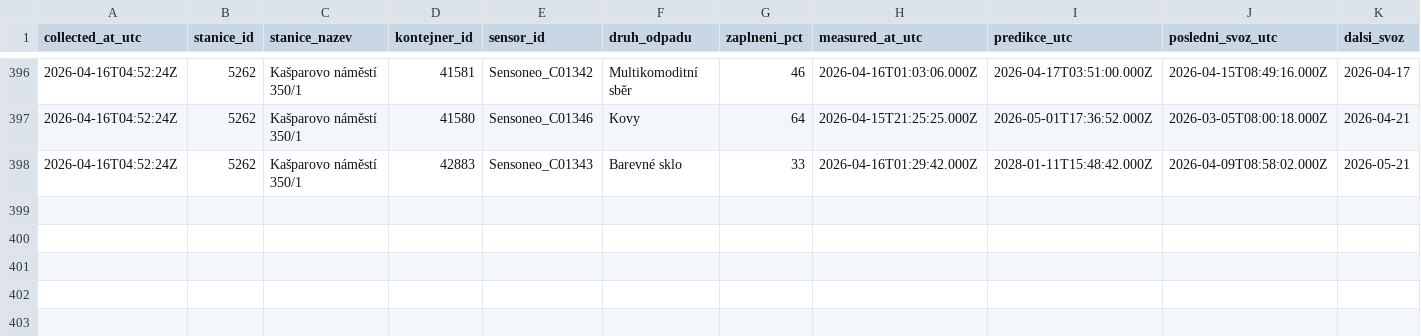
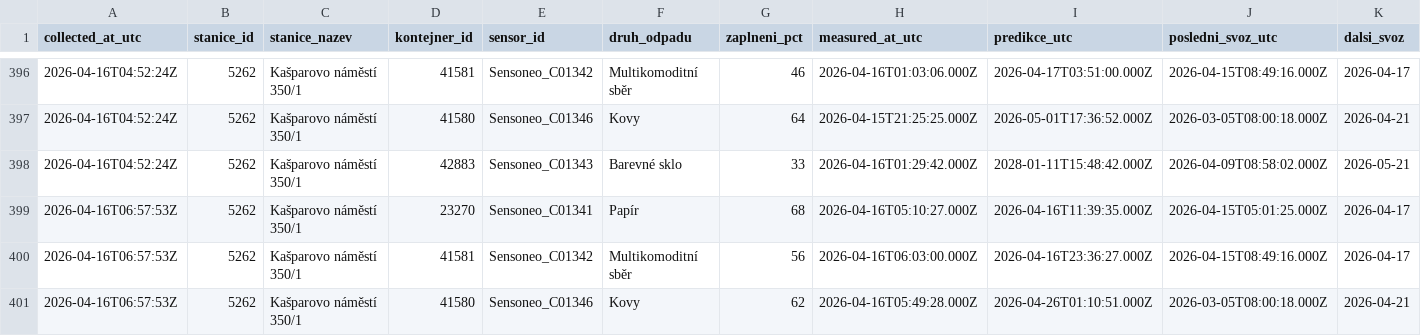
Before and after one commit to sim-mar/golemio_monitoring, a CSV file: kasparovo_namesti_odpady.csv, drawn as a sheet; only a part is shown, gaps mark what is left out.

```diff
--- a/kasparovo_namesti_odpady.csv
+++ b/kasparovo_namesti_odpady.csv
@@ -398 +398,4 @@ collected_at_utc,stanice_id,stanice_nazev,kontejner_id,sensor_id,druh_odpadu,zap
 2026-04-16T04:52:24Z,5262,Kašparovo náměstí 350/1,42883,Sensoneo_C01343,Barevné sklo,33,2026-04-16T01:29:42.000Z,2028-01-11T15:48:42.000Z,2026-04-09T08:58:02.000Z,2026-05-21
+2026-04-16T06:57:53Z,5262,Kašparovo náměstí 350/1,23270,Sensoneo_C01341,Papír,68,2026-04-16T05:10:27.000Z,2026-04-16T11:39:35.000Z,2026-04-15T05:01:25.000Z,2026-04-17
+2026-04-16T06:57:53Z,5262,Kašparovo náměstí 350/1,41581,Sensoneo_C01342,Multikomoditní sběr,56,2026-04-16T06:03:00.000Z,2026-04-16T23:36:27.000Z,2026-04-15T08:49:16.000Z,2026-04-17
+2026-04-16T06:57:53Z,5262,Kašparovo náměstí 350/1,41580,Sensoneo_C01346,Kovy,62,2026-04-16T05:49:28.000Z,2026-04-26T01:10:51.000Z,2026-03-05T08:00:18.000Z,2026-04-21
```
Also changed, not shown: 1 other file.
